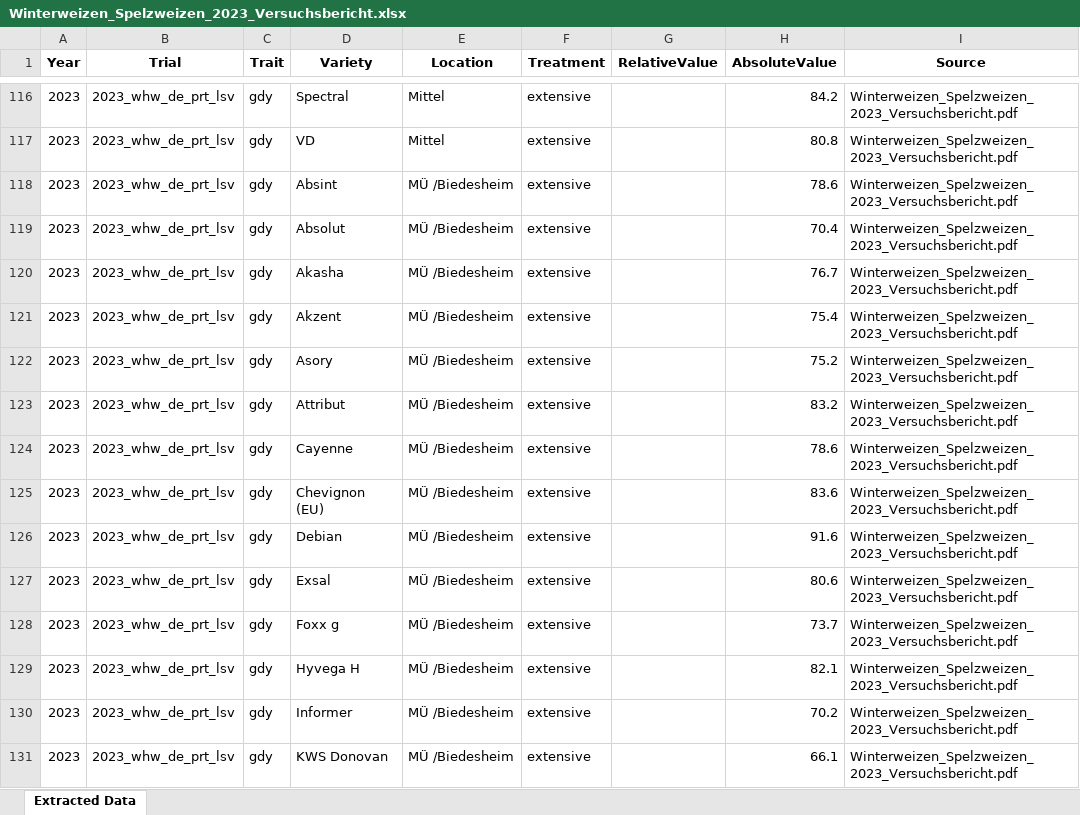
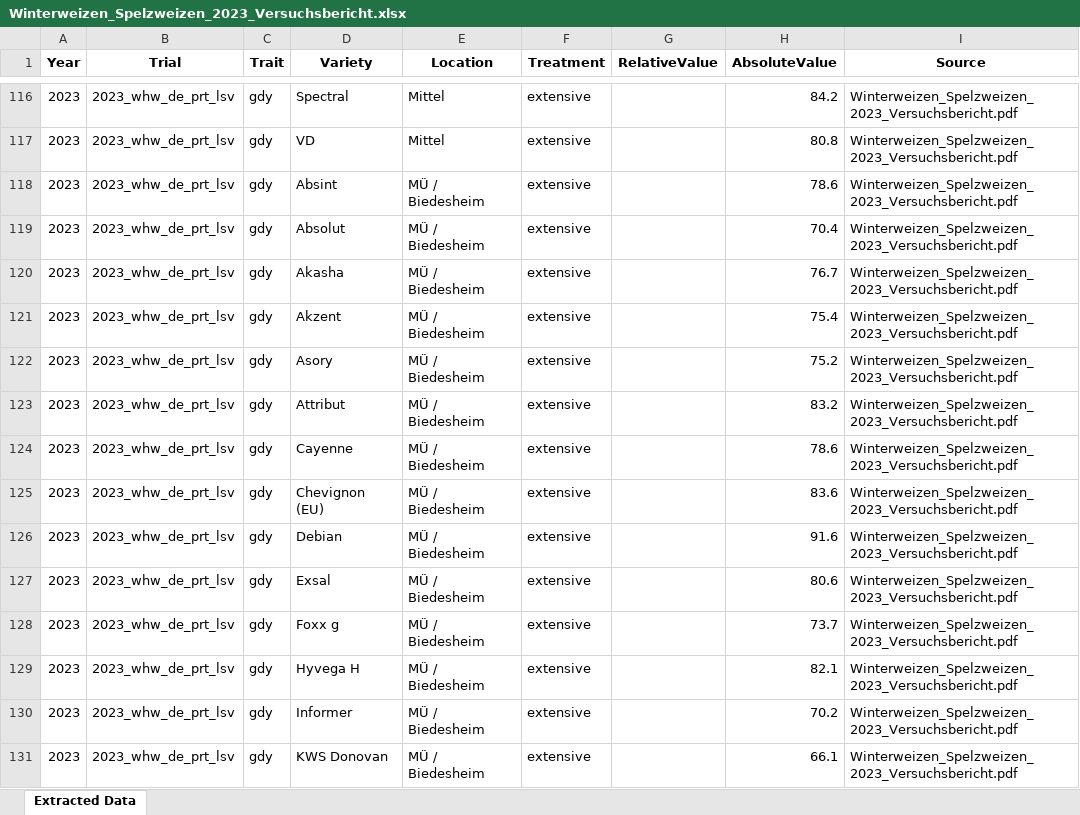
Before and after one commit to nfornadimkhan/lsv-pipeline, an Excel workbook: output/Winterweizen_Spelzweizen_2023_Versuchsbericht.xlsx, sheet Extracted Data, drawn as a sheet; only a part is shown, gaps mark what is left out; values as stored, in another font and other column widths than the file's, no borders; the diff covers the shown part only; the diff names each change by its address in the sheet, - before the commit and + after, or states it on an @@ line.

```diff
--- a/output/Winterweizen_Spelzweizen_2023_Versuchsbericht.xlsx (sheet Extracted Data)
+++ b/output/Winterweizen_Spelzweizen_2023_Versuchsbericht.xlsx (sheet Extracted Data)
-E118:E131 (Location): MÜ /Biedesheim
+E118:E131 (Location): MÜ / Biedesheim
```
Also changed, not shown: 214 edited cells elsewhere in this sheet, output/winterweizen-sv-2023.xlsx, 6 other files.
